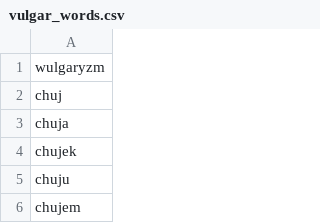
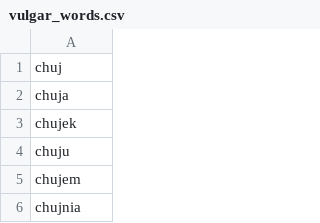
Before and after one commit to kjedrasz2137/EliminationTest, a CSV file: data/vulgar_words.csv (was vulgar_words.csv), drawn as a sheet; only a part is shown; the shorter side is filled out with more unchanged rows; the diff names each change by its address in the sheet, - before the commit and + after, or states it on an @@ line.

```diff
--- a/vulgar_words.csv
+++ b/data/vulgar_words.csv
-row 1: wulgaryzm
```
Also changed, not shown: 12 other files.
